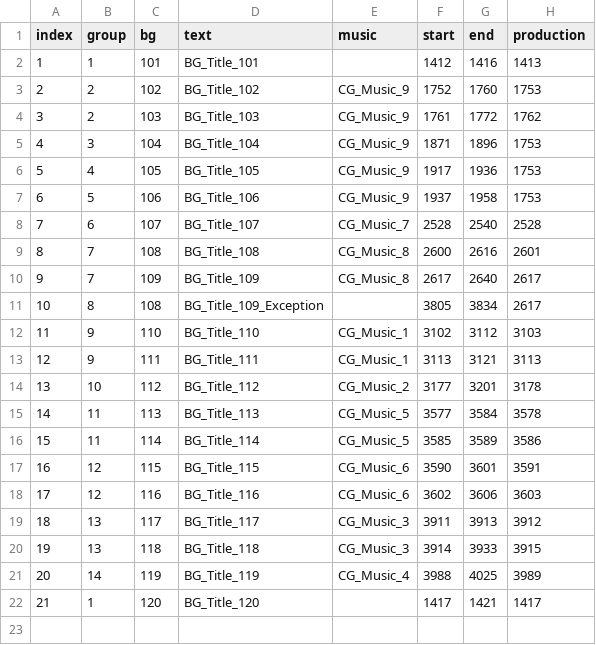
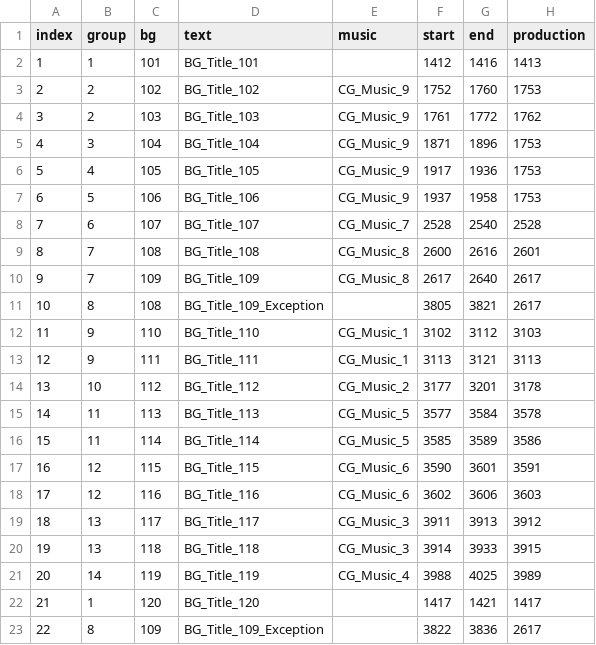
Before and after one commit to divecatmaster/Project_God, a CSV file: Assets/Resources/CSV/Gallery.csv, drawn as a sheet.

```diff
--- a/Assets/Resources/CSV/Gallery.csv
+++ b/Assets/Resources/CSV/Gallery.csv
@@ -10,3 +10,3 @@ index,group,bg,text,music,start,end,production
 9,7,109,BG_Title_109,CG_Music_8,2617,2640,2617
-10,8,108,BG_Title_109_Exception,,3805,3834,2617
+10,8,108,BG_Title_109_Exception,,3805,3821,2617
 11,9,110,BG_Title_110,CG_Music_1,3102,3112,3103
@@ -22 +22,2 @@ index,group,bg,text,music,start,end,production
 21,1,120,BG_Title_120,,1417,1421,1417
+22,8,109,BG_Title_109_Exception,,3822,3836,2617
```
Also changed, not shown: Assets/Resources/CSV/Story.csv, 1 other file.
